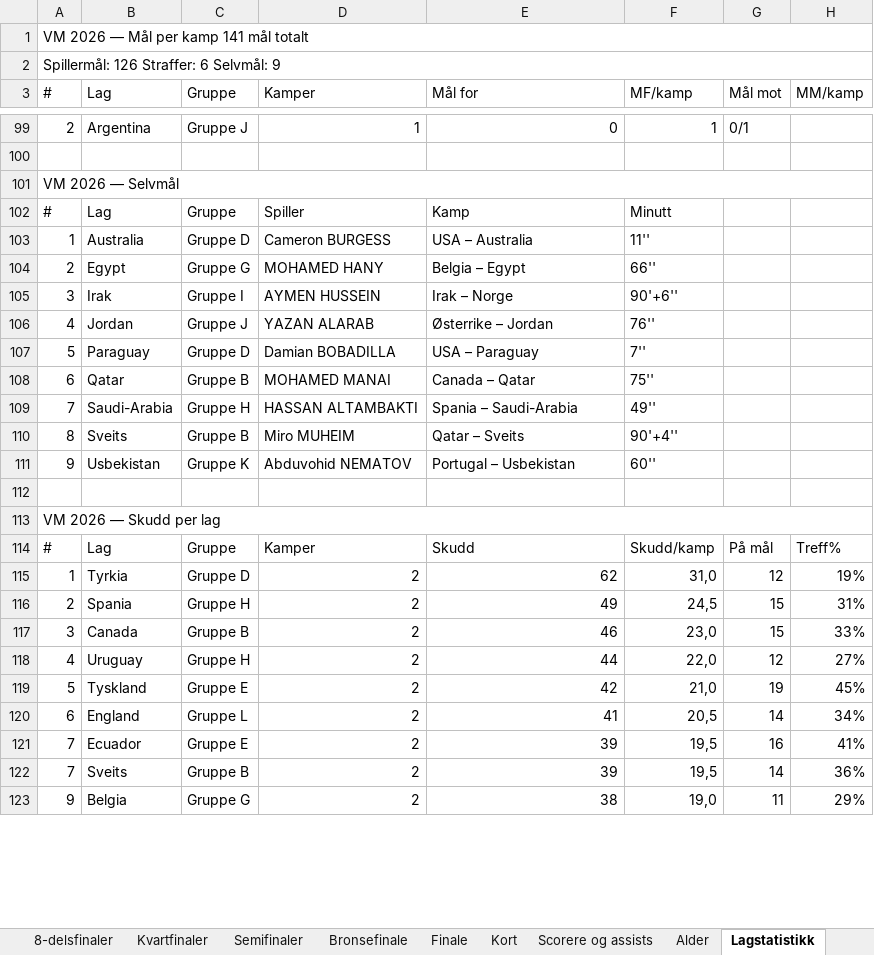
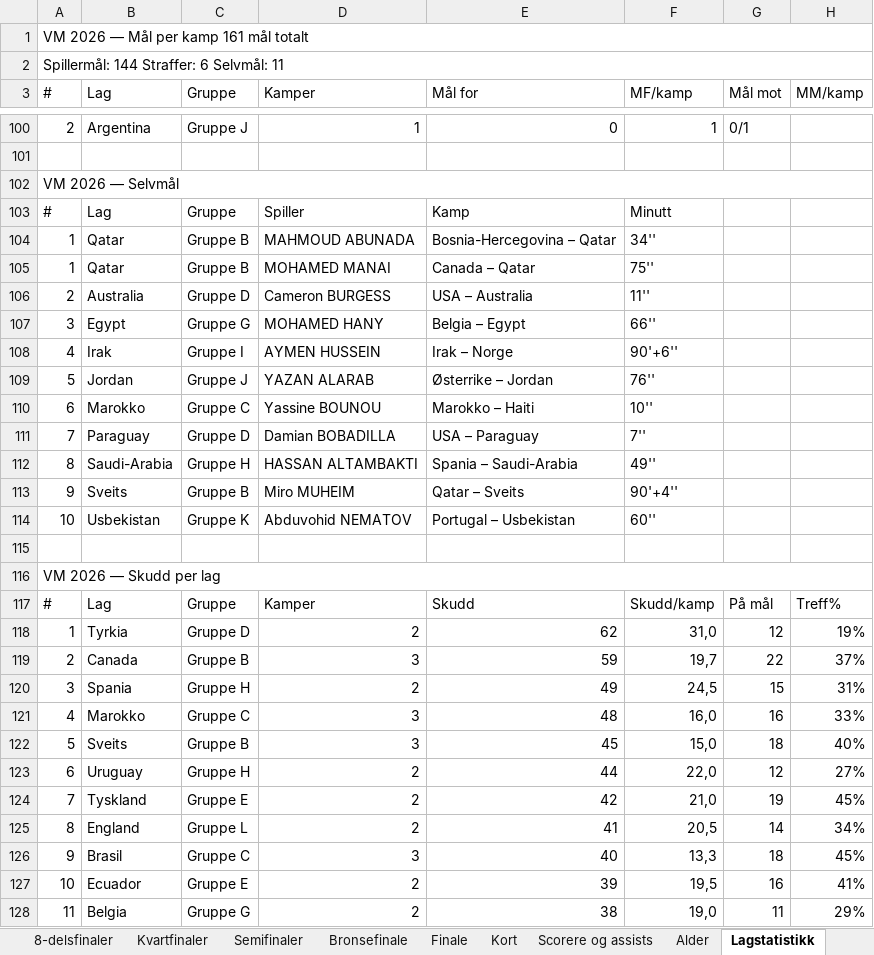
Before and after one commit to cathrinei/vm2026-statistikk, an Excel workbook: VM2026_avansert_gruppetabeller_og_sluttspill.xlsx, sheet Lagstatistikk, drawn as a sheet; only a part is shown, gaps mark what is left out; values as stored, in another font and other column widths than the file's, no cell formats; removed rows and columns are numbered as before the commit, all else as after; the diff covers the shown part only; the diff names each change by its address in the sheet, - before the commit and + after, or states it on an @@ line.

```diff
--- a/VM2026_avansert_gruppetabeller_og_sluttspill.xlsx (sheet Lagstatistikk)
+++ b/VM2026_avansert_gruppetabeller_og_sluttspill.xlsx (sheet Lagstatistikk)
-A1 (#): VM 2026 — Mål per kamp 141 mål totalt
+A1 (#): VM 2026 — Mål per kamp 161 mål totalt
-A2 (#): Spillermål: 126 Straffer: 6 Selvmål: 9
+A2 (#): Spillermål: 144 Straffer: 6 Selvmål: 11
+row 104: 1 | Qatar | Gruppe B | MAHMOUD ABUNADA | Bosnia-Hercegovina – Qatar | 34''
+row 105: 1 | Qatar | Gruppe B | MOHAMED MANAI | Canada – Qatar | 75''
-A106 (#): 1
+A106 (#): 2
-A107 (#): 2
+A107 (#): 3
-A108 (#): 3
+A108 (#): 4
-A109 (#): 4
+A109 (#): 5
+row 110: 6 | Marokko | Gruppe C | Yassine BOUNOU | Marokko – Haiti | 10''
-A111 (#): 5
+A111 (#): 7
-row 108: 6 | Qatar | Gruppe B | MOHAMED MANAI | Canada – Qatar | 75''
-A112 (#): 7
+A112 (#): 8
-A113 (#): 8
+A113 (#): 9
-A114 (#): 9
+A114 (#): 10
+row 119: 2 | Canada | Gruppe B | 3 | 59 | 19,7 | 22 | 37%
-A120 (#): 2
+A120 (#): 3
-row 117: 3 | Canada | Gruppe B | 2 | 46 | 23,0 | 15 | 33%
+row 121: 4 | Marokko | Gruppe C | 3 | 48 | 16,0 | 16 | 33%
+row 122: 5 | Sveits | Gruppe B | 3 | 45 | 15,0 | 18 | 40%
-A123 (#): 4
+A123 (#): 6
-A124 (#): 5
+A124 (#): 7
-A125 (#): 6
+A125 (#): 8
+row 126: 9 | Brasil | Gruppe C | 3 | 40 | 13,3 | 18 | 45%
-A127 (#): 7
+A127 (#): 10
-row 122: 7 | Sveits | Gruppe B | 2 | 39 | 19,5 | 14 | 36%
-A128 (#): 9
+A128 (#): 11
```
Also changed, not shown: 33 added rows, 34 removed rows and 166 edited cells elsewhere in this sheet, sheet Scorere og assists, sheet Kort, sheet Gruppe B, sheet Gruppe A, sheet Gruppe C, sheet Stadionoversikt, 4 more sheets, cell formats, 9 other files.
